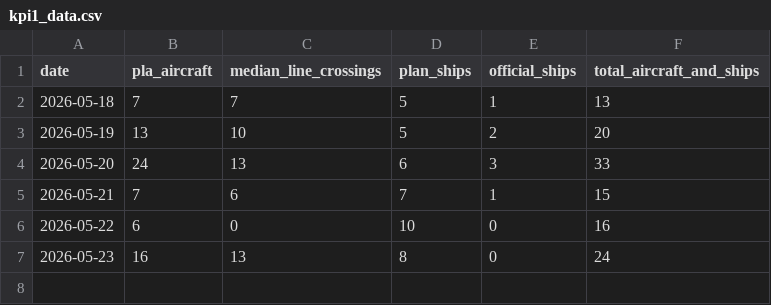
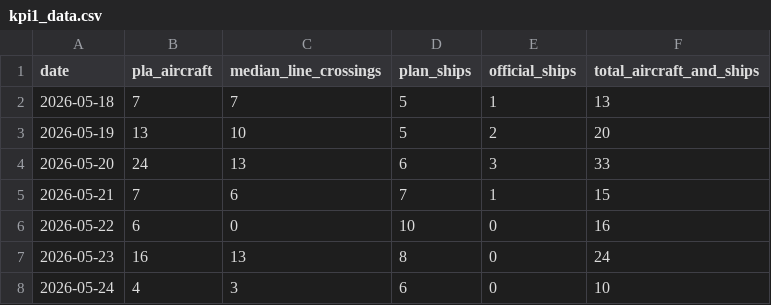
Before and after one commit to axolp/taiwan_risk_dashbaord, a CSV file: data/kpi1_data.csv, drawn as a sheet.

```diff
--- a/data/kpi1_data.csv
+++ b/data/kpi1_data.csv
@@ -7 +7,2 @@ date,pla_aircraft,median_line_crossings,plan_ships,official_ships,total_aircraft
 2026-05-23,16,13,8,0,24
+2026-05-24,4,3,6,0,10
```
Also changed, not shown: data/kpi7_data.csv.
